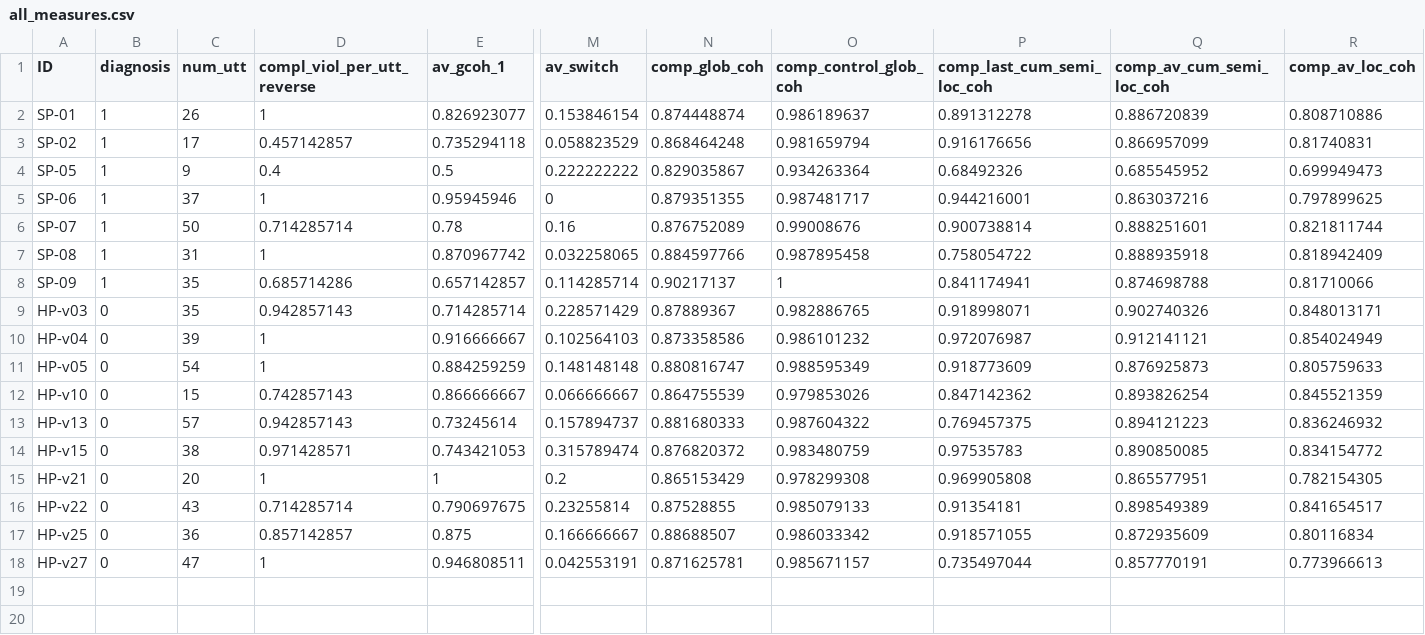
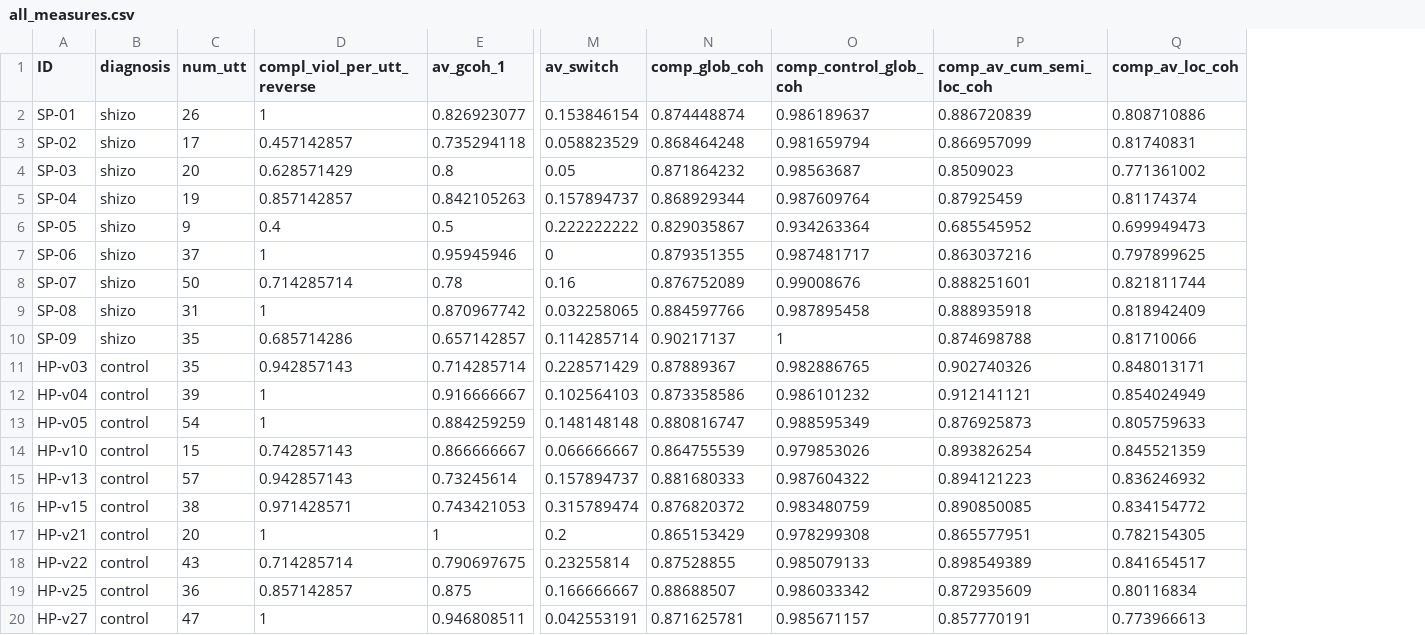
Before and after one commit to flying-bear/modeling_schizo, a CSV file: r/all_measures.csv, drawn as a sheet; only a part is shown, gaps mark what is left out; removed rows and columns are numbered as before the commit, all else as after; rows hold the shown columns only; the diff names each change by its address in the sheet, - before the commit and + after, or states it on an @@ line.

Commit message:
deleted from the data

```diff
--- a/r/all_measures.csv
+++ b/r/all_measures.csv
-column P (comp_last_cum_semi_loc_coh), rows 2-18: 0.891312278 | 0.916176656 | 0.68492326 | 0.944216001 | 0.900738814 | 0.758054722 | 0.841174941 | 0.918998071 | 0.972076987 | 0.918773609 | 0.847142362 | 0.769457375 | 0.97535783 | 0.969905808 | 0.91354181 | 0.918571055 | 0.735497044
-B2:B3 (diagnosis): 1
+B2:B3 (diagnosis): shizo
+row 4: SP-03 | shizo | 20 | 0.628571429 | 0.8 | 0.05 | 0.871864232 | 0.98563687 | 0.8509023 | 0.771361002
+row 5: SP-04 | shizo | 19 | 0.857142857 | 0.842105263 | 0.157894737 | 0.868929344 | 0.987609764 | 0.87925459 | 0.81174374
-B6:B10 (diagnosis): 1
+B6:B10 (diagnosis): shizo
-B11:B20 (diagnosis): 0
+B11:B20 (diagnosis): control
```
